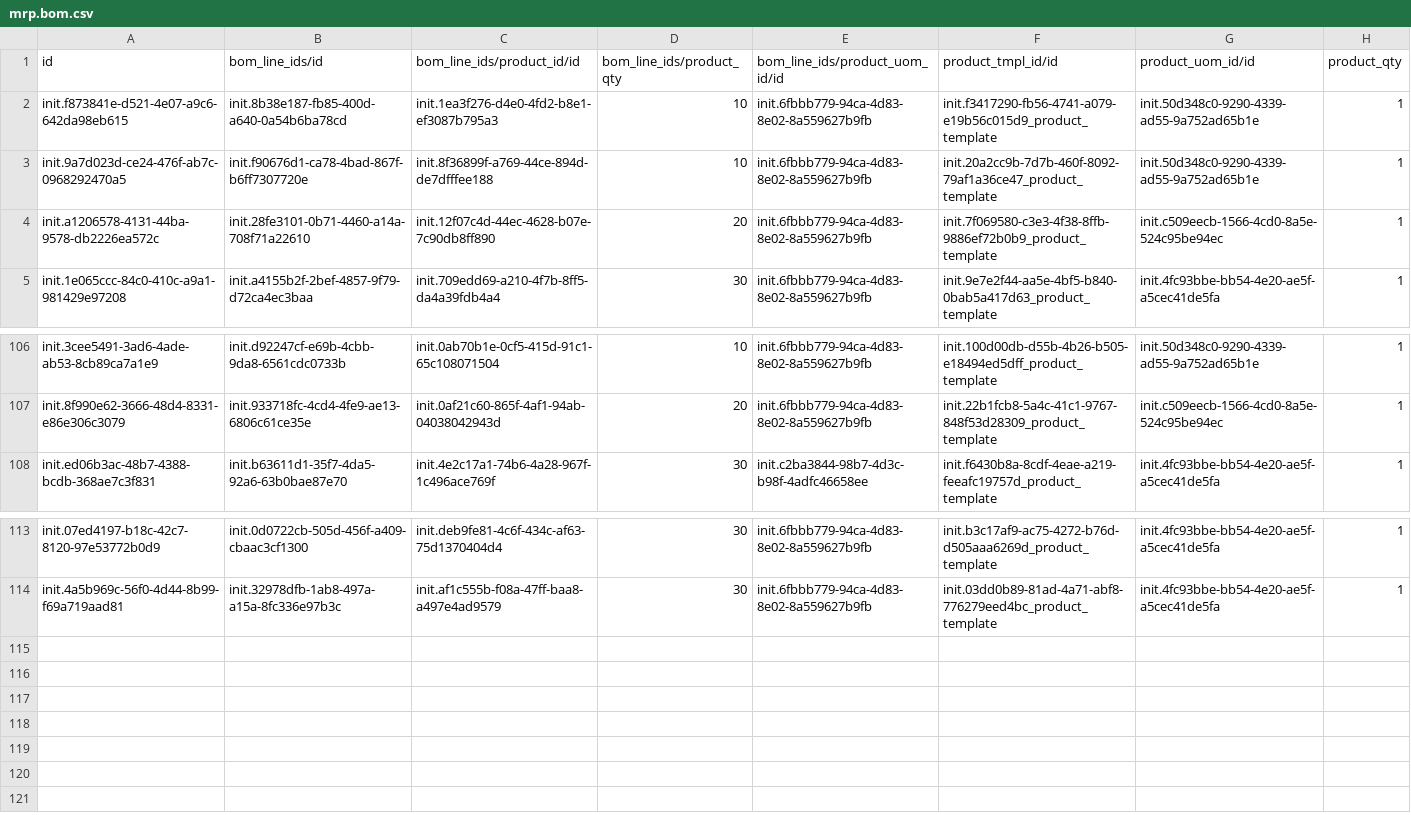
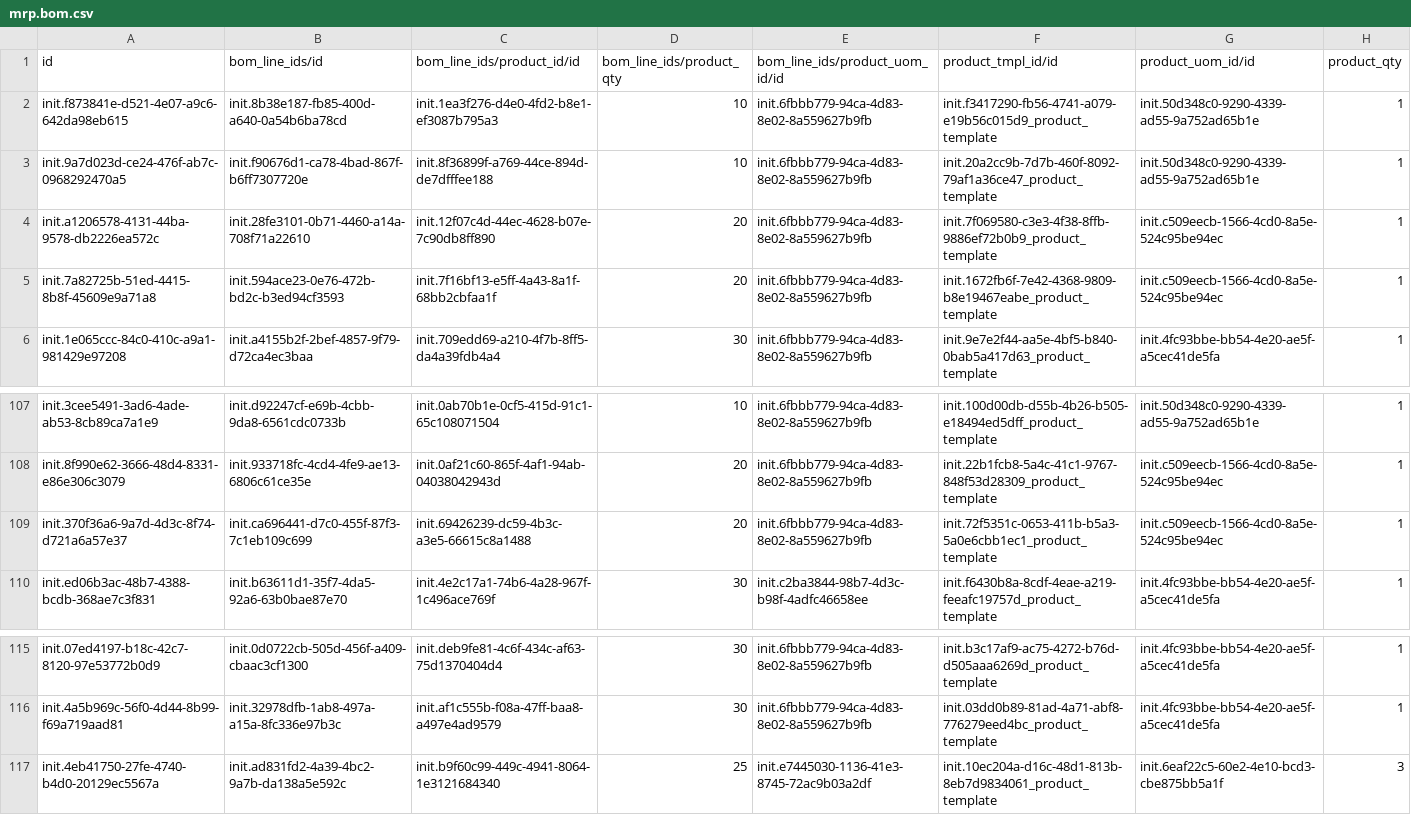
Before and after one commit to CRUDEM/odoo-config-hsc, a CSV file: configuration/bill_of_material/mrp.bom.csv, drawn as a sheet; only a part is shown, gaps mark what is left out; the diff names each change by its address in the sheet, - before the commit and + after, or states it on an @@ line.

```diff
--- a/configuration/bill_of_material/mrp.bom.csv
+++ b/configuration/bill_of_material/mrp.bom.csv
+row 5: init.7a82725b-51ed-4415-8b8f-45609e9a71a8 | init.594ace23-0e76-472b-bd2c-b3ed94cf3593 | init.7f16bf13-e5ff-4a43-8a1f-68bb2cbfaa1f | 20 | init.6fbbb779-94ca-4d83-8e02-8a559627b9fb | init.1672fb6f-7e42-4368-9809-b8e19467eabe_product_template | init.c509eecb-1566-4cd0-8a5e-524c95be94ec | 1
+row 109: init.370f36a6-9a7d-4d3c-8f74-d721a6a57e37 | init.ca696441-d7c0-455f-87f3-7c1eb109c699 | init.69426239-dc59-4b3c-a3e5-66615c8a1488 | 20 | init.6fbbb779-94ca-4d83-8e02-8a559627b9fb | init.72f5351c-0653-411b-b5a3-5a0e6cbb1ec1_product_template | init.c509eecb-1566-4cd0-8a5e-524c95be94ec | 1
+row 117: init.4eb41750-27fe-4740-b4d0-20129ec5567a | init.ad831fd2-4a39-4bc2-9a7b-da138a5e592c | init.b9f60c99-449c-4941-8064-1e3121684340 | 25 | init.e7445030-1136-41e3-8745-72ac9b03a2df | init.10ec204a-d16c-48d1-813b-8eb7d9834061_product_template | init.6eaf22c5-60e2-4e10-bcd3-cbe875bb5a1f | 3
```
Also changed, not shown: configuration/product_variant/drugs.csv.
